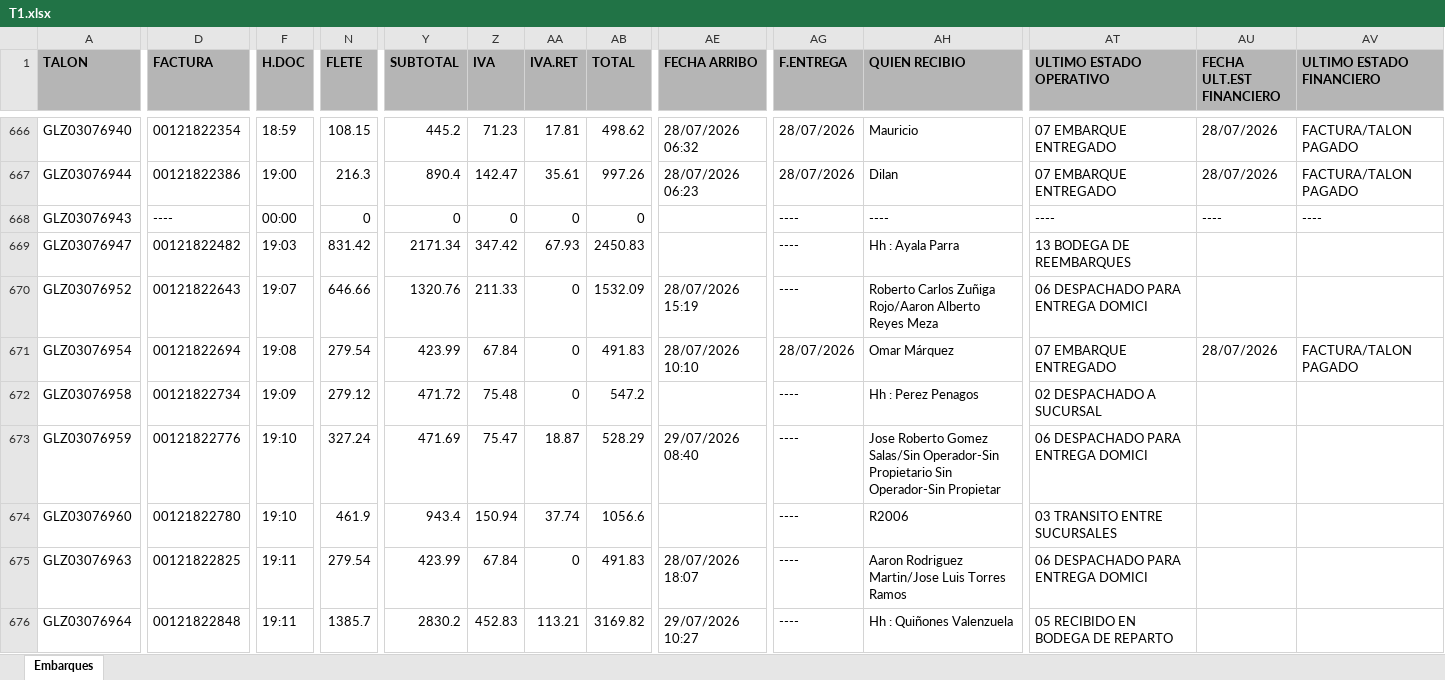
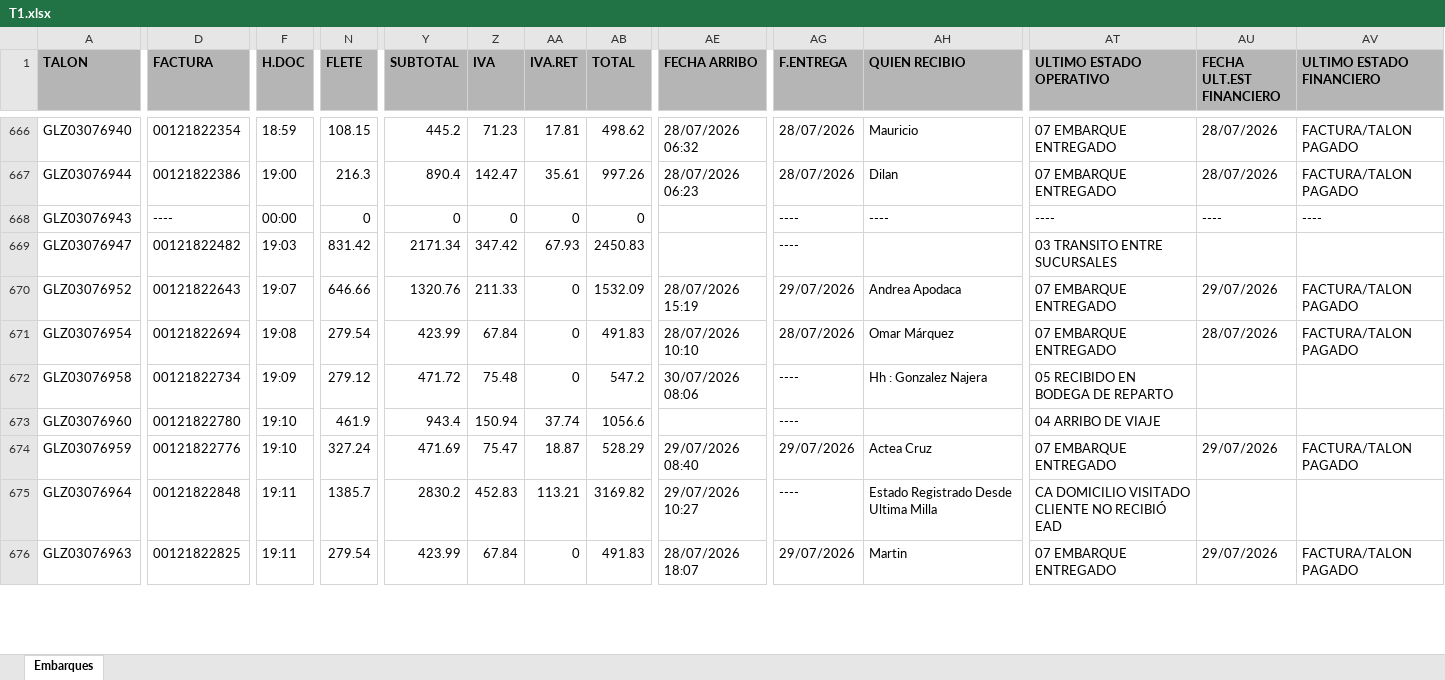
Before and after one commit to RH2026/nexion, an Excel workbook: T1.xlsx, sheet Embarques, drawn as a sheet; only a part is shown, gaps mark what is left out; values as stored, in another font and other column widths than the file's, no borders; removed rows and columns are numbered as before the commit, all else as after; rows hold the shown columns only; the diff covers the shown part only; the diff names each change by its address in the sheet, - before the commit and + after, or states it on an @@ line.

```diff
--- a/T1.xlsx (sheet Embarques)
+++ b/T1.xlsx (sheet Embarques)
-AH669 (QUIEN RECIBIO): Hh : Ayala Parra
+AH669 (QUIEN RECIBIO): (empty)
-AT669 (ULTIMO ESTADO OPERATIVO): 13 BODEGA DE REEMBARQUES
+AT669 (ULTIMO ESTADO OPERATIVO): 03 TRANSITO ENTRE SUCURSALES
-AG670 (F.ENTREGA): ----
+AG670 (F.ENTREGA): 29/07/2026
-AH670 (QUIEN RECIBIO): Roberto Carlos Zuñiga Rojo/Aaron Alberto Reyes Meza
+AH670 (QUIEN RECIBIO): Andrea Apodaca
-AT670 (ULTIMO ESTADO OPERATIVO): 06 DESPACHADO PARA ENTREGA DOMICI
+AT670 (ULTIMO ESTADO OPERATIVO): 07 EMBARQUE ENTREGADO
-AU670 (FECHA ULT.EST FINANCIERO): (empty)
+AU670 (FECHA ULT.EST FINANCIERO): 29/07/2026
-AV670 (ULTIMO ESTADO FINANCIERO): (empty)
+AV670 (ULTIMO ESTADO FINANCIERO): FACTURA/TALON PAGADO
-AE672 (FECHA ARRIBO): (empty)
+AE672 (FECHA ARRIBO): 30/07/2026 08:06
-AH672 (QUIEN RECIBIO): Hh : Perez Penagos
+AH672 (QUIEN RECIBIO): Hh : Gonzalez Najera
-AT672 (ULTIMO ESTADO OPERATIVO): 02 DESPACHADO A SUCURSAL
+AT672 (ULTIMO ESTADO OPERATIVO): 05 RECIBIDO EN BODEGA DE REPARTO
-row 673: GLZ03076959 | 00121822776 | 19:10 | 327.24 | 471.69 | 75.47 | 18.87 | 528.29 | 29/07/2026 08:40 | ---- | Jose Roberto Gomez Salas/Sin Operador-Sin Propietario Sin Operador-Sin Propietar | 06 DESPACHADO PARA ENTREGA DOMICI
-AH673 (QUIEN RECIBIO): R2006
+AH673 (QUIEN RECIBIO): (empty)
-AT673 (ULTIMO ESTADO OPERATIVO): 03 TRANSITO ENTRE SUCURSALES
+AT673 (ULTIMO ESTADO OPERATIVO): 04 ARRIBO DE VIAJE
-A674 (TALON): GLZ03076963
+A674 (TALON): GLZ03076959
-D674 (FACTURA): 00121822825
+D674 (FACTURA): 00121822776
-F674 (H.DOC): 19:11
+F674 (H.DOC): 19:10
-N674 (FLETE): 279.54
+N674 (FLETE): 327.24
-Y674 (SUBTOTAL): 423.99
+Y674 (SUBTOTAL): 471.69
-Z674 (IVA): 67.84
+Z674 (IVA): 75.47
-AA674 (IVA.RET): 0
+AA674 (IVA.RET): 18.87
-AB674 (TOTAL): 491.83
+AB674 (TOTAL): 528.29
-AE674 (FECHA ARRIBO): 28/07/2026 18:07
+AE674 (FECHA ARRIBO): 29/07/2026 08:40
-AG674 (F.ENTREGA): ----
+AG674 (F.ENTREGA): 29/07/2026
-AH674 (QUIEN RECIBIO): Aaron Rodriguez Martin/Jose Luis Torres Ramos
+AH674 (QUIEN RECIBIO): Actea Cruz
-AT674 (ULTIMO ESTADO OPERATIVO): 06 DESPACHADO PARA ENTREGA DOMICI
+AT674 (ULTIMO ESTADO OPERATIVO): 07 EMBARQUE ENTREGADO
-AU674 (FECHA ULT.EST FINANCIERO): (empty)
+AU674 (FECHA ULT.EST FINANCIERO): 29/07/2026
-AV674 (ULTIMO ESTADO FINANCIERO): (empty)
+AV674 (ULTIMO ESTADO FINANCIERO): FACTURA/TALON PAGADO
-AH675 (QUIEN RECIBIO): Hh : Quiñones Valenzuela
+AH675 (QUIEN RECIBIO): Estado Registrado Desde Ultima Milla
-AT675 (ULTIMO ESTADO OPERATIVO): 05 RECIBIDO EN BODEGA DE REPARTO
+AT675 (ULTIMO ESTADO OPERATIVO): CA DOMICILIO VISITADO CLIENTE NO RECIBIÓ EAD
+row 676: GLZ03076963 | 00121822825 | 19:11 | 279.54 | 423.99 | 67.84 | 0 | 491.83 | 28/07/2026 18:07 | 29/07/2026 | Martin | 07 EMBARQUE ENTREGADO | 29/07/2026 | FACTURA/TALON PAGADO
```
Also changed, not shown: 24 added rows, 8 removed rows, 33 moved rows and 240 edited cells elsewhere in this sheet.
